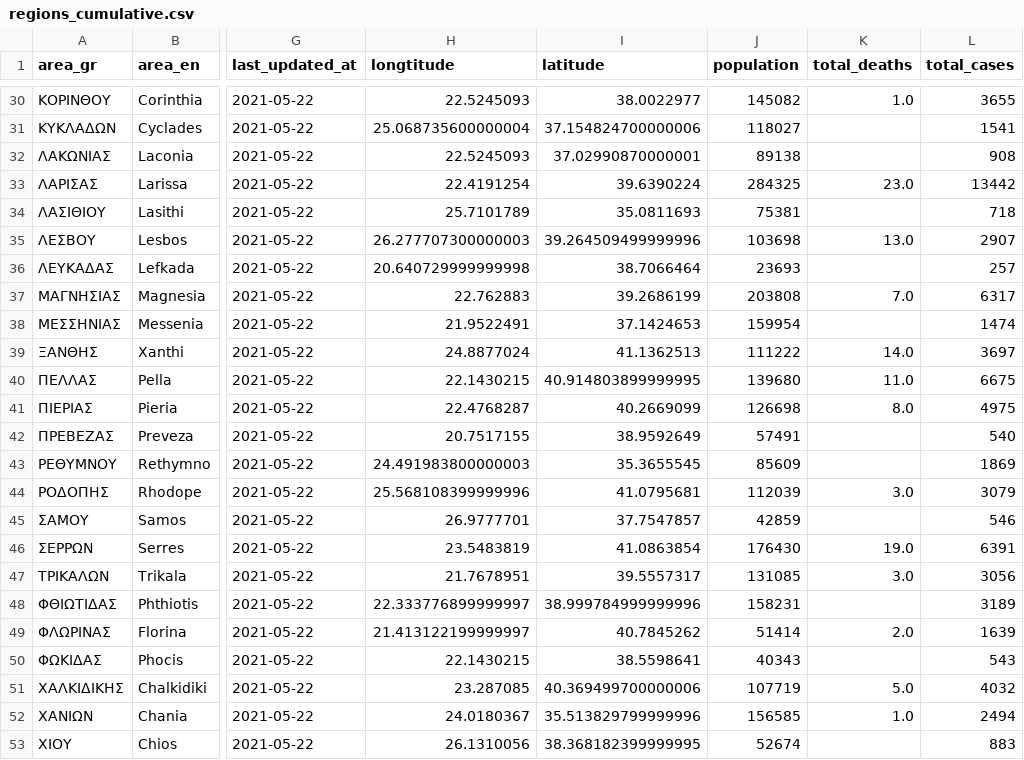
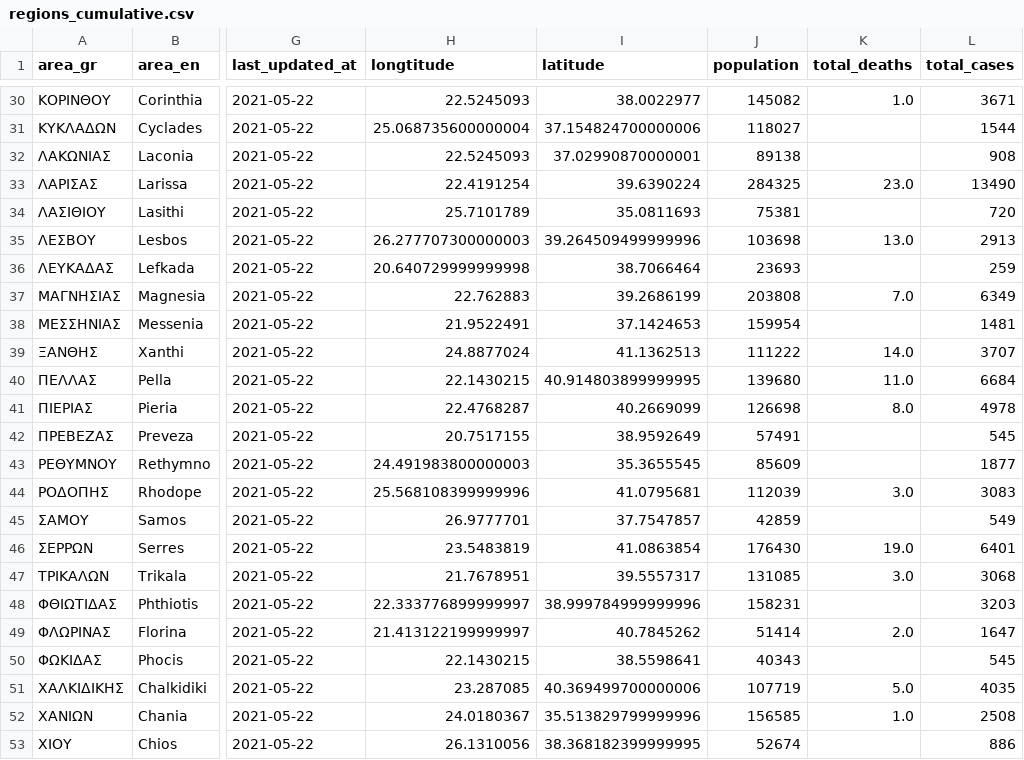
Before and after one commit to Covid-19-Response-Greece/covid19-greece-api, a CSV file: data/greece/regional/regions_cumulative.csv, drawn as a sheet; only a part is shown, gaps mark what is left out; the diff covers the shown part only; the diff names each change by its address in the sheet, - before the commit and + after, or states it on an @@ line.

```diff
--- a/data/greece/regional/regions_cumulative.csv
+++ b/data/greece/regional/regions_cumulative.csv
-L30 (total_cases): 3655
+L30 (total_cases): 3671
-L31 (total_cases): 1541
+L31 (total_cases): 1544
-L33 (total_cases): 13442
+L33 (total_cases): 13490
-L34 (total_cases): 718
+L34 (total_cases): 720
-L35 (total_cases): 2907
+L35 (total_cases): 2913
-L36 (total_cases): 257
+L36 (total_cases): 259
-L37 (total_cases): 6317
+L37 (total_cases): 6349
-L38 (total_cases): 1474
+L38 (total_cases): 1481
-L39 (total_cases): 3697
+L39 (total_cases): 3707
-L40 (total_cases): 6675
+L40 (total_cases): 6684
-L41 (total_cases): 4975
+L41 (total_cases): 4978
-L42 (total_cases): 540
+L42 (total_cases): 545
-L43 (total_cases): 1869
+L43 (total_cases): 1877
-L44 (total_cases): 3079
+L44 (total_cases): 3083
-L45 (total_cases): 546
+L45 (total_cases): 549
-L46 (total_cases): 6391
+L46 (total_cases): 6401
-L47 (total_cases): 3056
+L47 (total_cases): 3068
-L48 (total_cases): 3189
+L48 (total_cases): 3203
-L49 (total_cases): 1639
+L49 (total_cases): 1647
-L50 (total_cases): 543
+L50 (total_cases): 545
-L51 (total_cases): 4032
+L51 (total_cases): 4035
-L52 (total_cases): 2494
+L52 (total_cases): 2508
-L53 (total_cases): 883
+L53 (total_cases): 886
```
Also changed, not shown: 26 edited cells elsewhere in this file, data/greece/regional/regions_daily.csv, data/greece/regional/regions_history_cases.csv, 4 other files.
